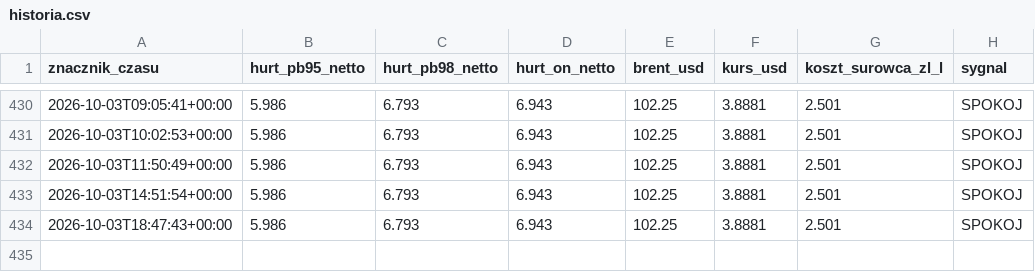
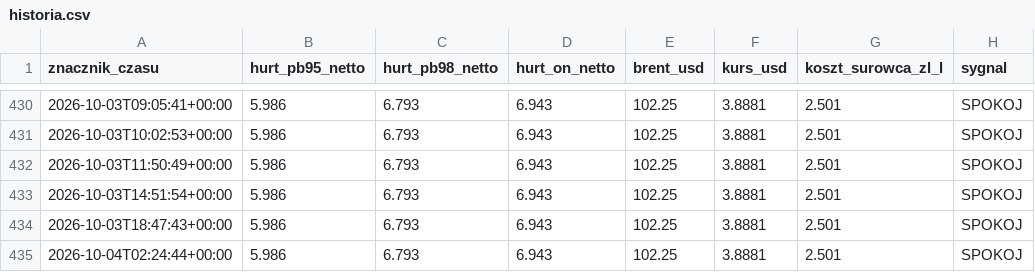
Before and after one commit to czarnypies1/straznik-paliwa, a CSV file: historia.csv, drawn as a sheet; only a part is shown, gaps mark what is left out.

```diff
--- a/historia.csv
+++ b/historia.csv
@@ -434 +434,2 @@ znacznik_czasu,hurt_pb95_netto,hurt_pb98_netto,hurt_on_netto,brent_usd,kurs_usd,
 2026-10-03T18:47:43+00:00,5.986,6.793,6.943,102.25,3.8881,2.501,SPOKOJ
+2026-10-04T02:24:44+00:00,5.986,6.793,6.943,102.25,3.8881,2.501,SPOKOJ
```
